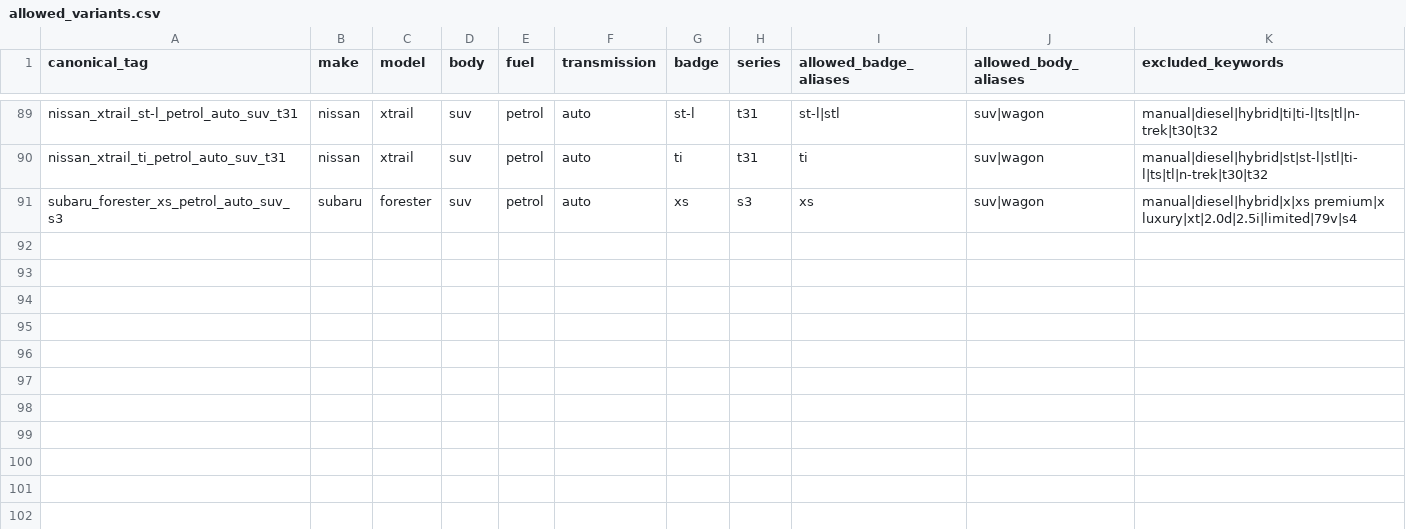
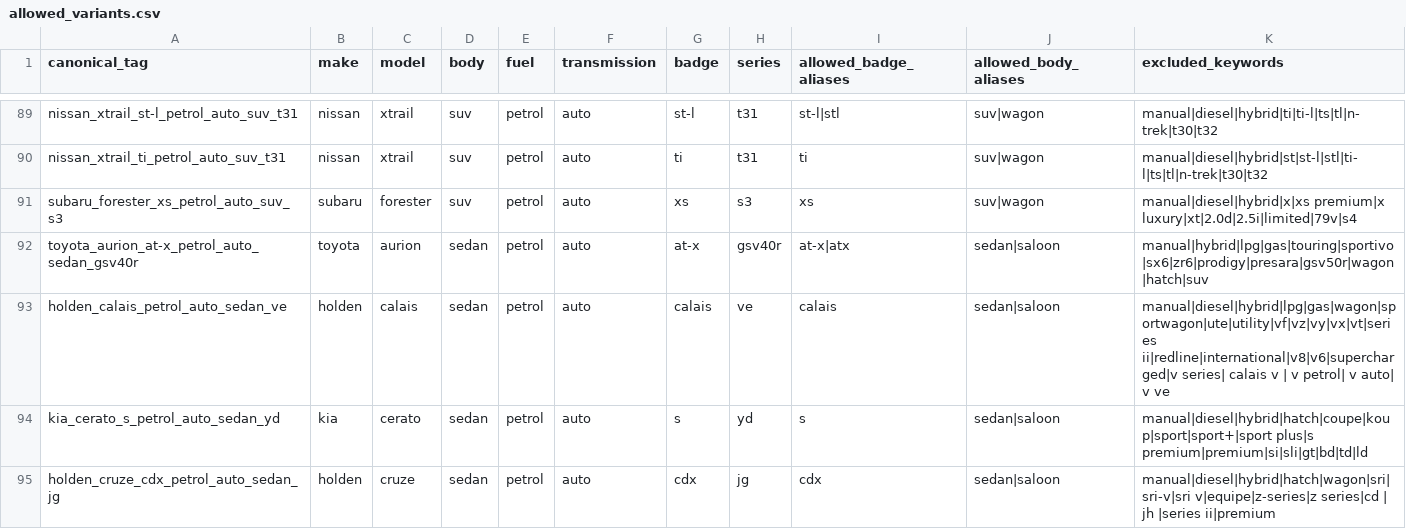
Before and after one commit to fallen-pc/autosniper, a CSV file: config/allowed_variants.csv, drawn as a sheet; only a part is shown, gaps mark what is left out; the diff names each change by its address in the sheet, - before the commit and + after, or states it on an @@ line.

Commit message:
Add Aurion Calais Cerato Cruze curves

```diff
--- a/config/allowed_variants.csv
+++ b/config/allowed_variants.csv
+row 92: toyota_aurion_at-x_petrol_auto_sedan_gsv40r | toyota | aurion | sedan | petrol | auto | at-x | gsv40r | at-x|atx | sedan|saloon | manual|hybrid|lpg|gas|touring|sportivo|sx6|zr6|prodigy|presara|gsv50r|wagon|hatch|suv
+row 93: holden_calais_petrol_auto_sedan_ve | holden | calais | sedan | petrol | auto | calais | ve | calais | sedan|saloon | manual|diesel|hybrid|lpg|gas|wagon|sportwagon|ute|utility|vf|vz|vy|vx|vt|series ii|redline|international|v8|v6|supercharged|v series| calais v | v petrol| v auto| v ve
+row 94: kia_cerato_s_petrol_auto_sedan_yd | kia | cerato | sedan | petrol | auto | s | yd | s | sedan|saloon | manual|diesel|hybrid|hatch|coupe|koup|sport|sport+|sport plus|s premium|premium|si|sli|gt|bd|td|ld
+row 95: holden_cruze_cdx_petrol_auto_sedan_jg | holden | cruze | sedan | petrol | auto | cdx | jg | cdx | sedan|saloon | manual|diesel|hybrid|hatch|wagon|sri|sri-v|sri v|equipe|z-series|z series|cd | jh |series ii|premium
```
Also changed, not shown: CSV_data/restricted/versions/curves_manifest.csv, config/curve_anchor_overrides_v2.csv, 6 other files.
